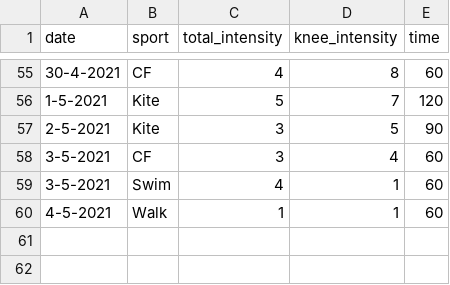
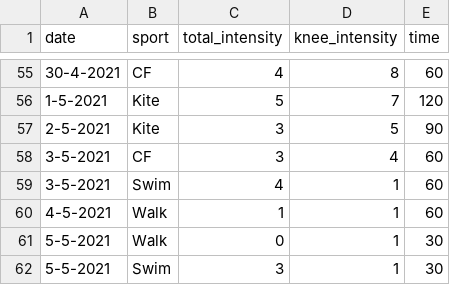
Before and after one commit to cmougan/knee, a CSV file: data/sport.csv, drawn as a sheet; only a part is shown, gaps mark what is left out; the diff names each change by its address in the sheet, - before the commit and + after, or states it on an @@ line.

```diff
--- a/data/sport.csv
+++ b/data/sport.csv
+row 61: 5-5-2021 | Walk | 0 | 1 | 30
+row 62: 5-5-2021 | Swim | 3 | 1 | 30
```
Also changed, not shown: data/pain.csv, 5 other files.
